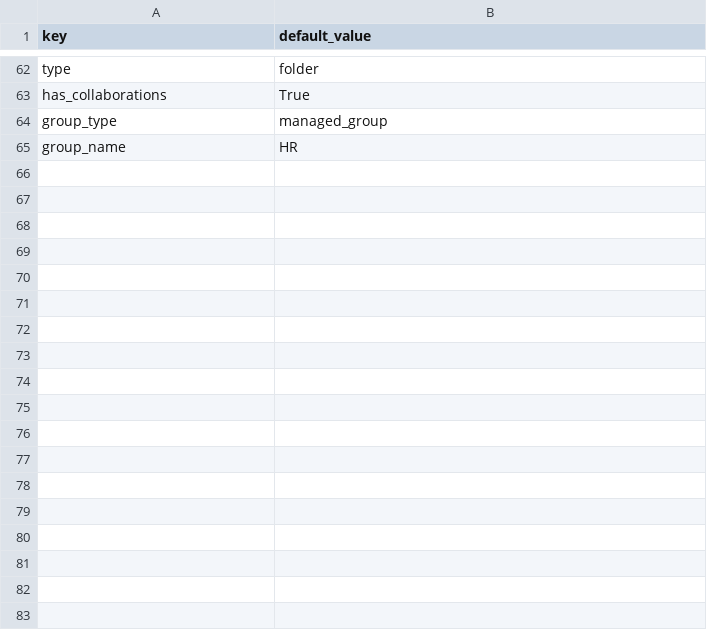
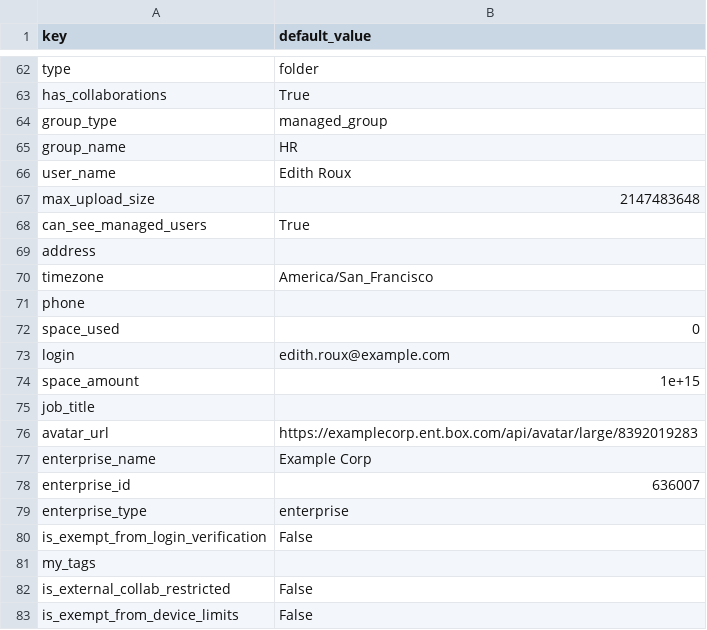
Before and after one commit to DevoInc/pCraft, a CSV file: pkg/available/Box/templates/box/default.csv, drawn as a sheet; only a part is shown, gaps mark what is left out.

Commit message:
Adding user event

```diff
--- a/pkg/available/Box/templates/box/default.csv
+++ b/pkg/available/Box/templates/box/default.csv
@@ -65 +65,19 @@ group_type,managed_group
 group_name,HR
+user_name,Edith Roux
+max_upload_size,2147483648
+can_see_managed_users,True
+address,
+timezone,America/San_Francisco
+phone,
+space_used,0
+login,edith.roux@example.com
+space_amount,1e+15
+job_title,
+avatar_url,https://examplecorp.ent.box.com/api/avatar/large/8392019283
+enterprise_name,Example Corp
+enterprise_id,636007
+enterprise_type,enterprise
+is_exempt_from_login_verification,False
+my_tags,
+is_external_collab_restricted,False
+is_exempt_from_device_limits,False
```
Also changed, not shown: 2 other files.
